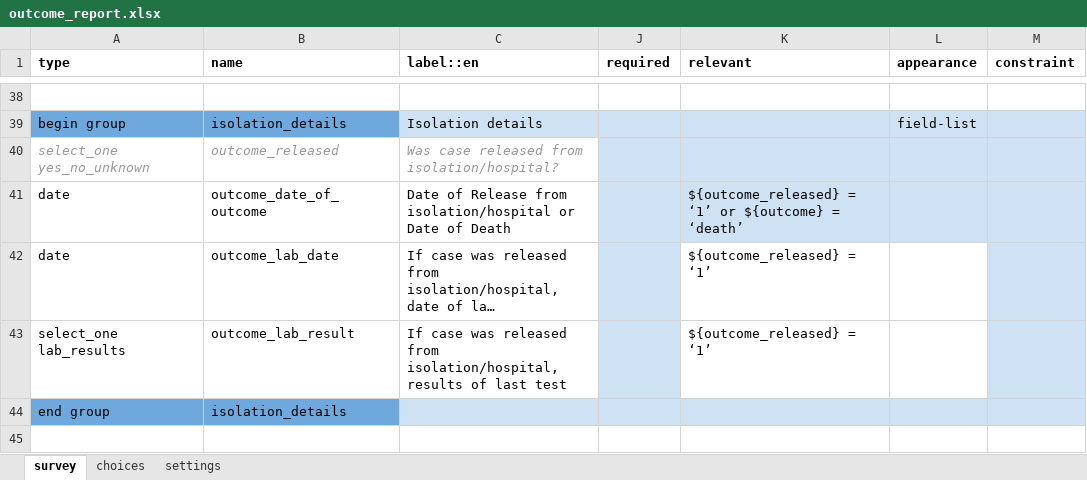
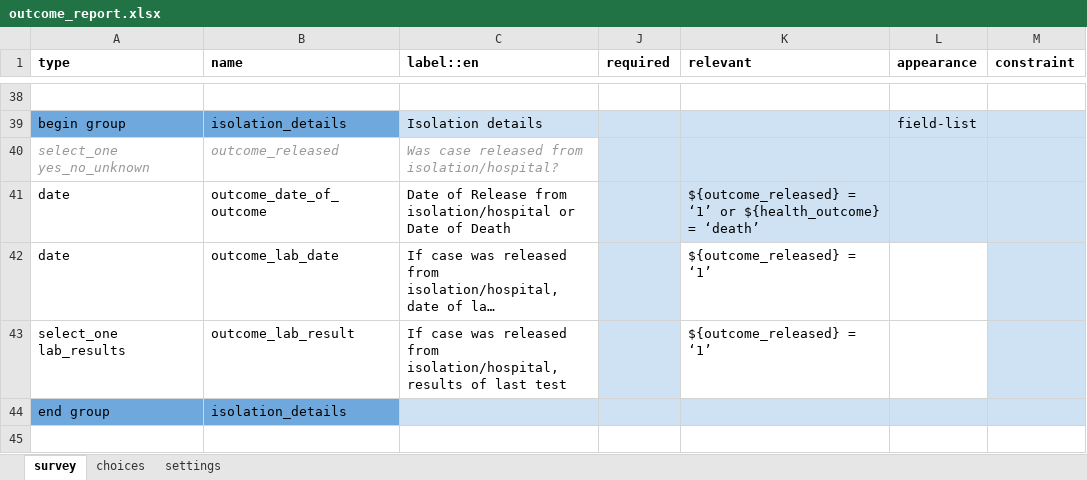
Before and after one commit to ronna/config-lgh, an Excel workbook: forms/app/outcome_report.xlsx, sheet survey, drawn as a sheet; only a part is shown, gaps mark what is left out; long unchanged cells end in …; values as stored, in another font and other column widths than the file's, no borders; the diff names each change by its address in the sheet, - before the commit and + after, or states it on an @@ line.

Commit message:
Update outcome_report.xlsx

```diff
--- a/forms/app/outcome_report.xlsx (sheet survey)
+++ b/forms/app/outcome_report.xlsx (sheet survey)
-K41 (relevant): …‘1’ or ${outcome} = ‘death’
+K41 (relevant): …‘1’ or ${health_outcome} = ‘death’
```
Also changed, not shown: sheet settings.
